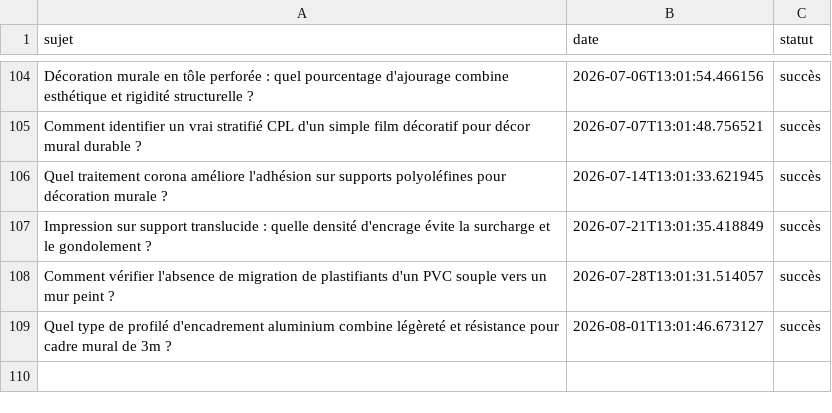
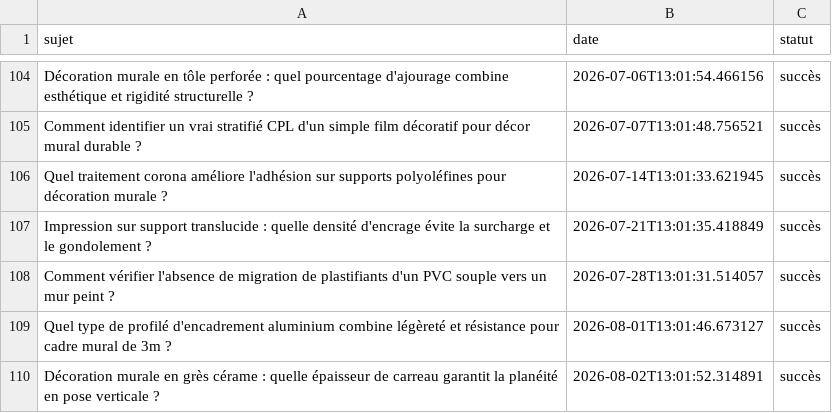
Before and after one commit to Metalosmose21/Agence-2, a CSV file: sujets_traites.csv, drawn as a sheet; only a part is shown, gaps mark what is left out.

```diff
--- a/sujets_traites.csv
+++ b/sujets_traites.csv
@@ -109 +109,2 @@ Comment vérifier l'absence de migration de plastifiants d'un PVC souple vers un
 Quel type de profilé d'encadrement aluminium combine légèreté et résistance pour cadre mural de 3m ?,2026-08-01T13:01:46.673127,succès
+Décoration murale en grès cérame : quelle épaisseur de carreau garantit la planéité en pose verticale ?,2026-08-02T13:01:52.314891,succès
```
Also changed, not shown: sujets.csv.
